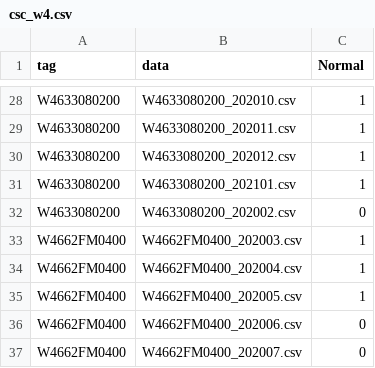
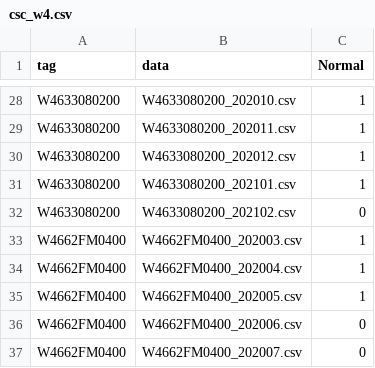
Before and after one commit to owen198/csc_domain_adaptation, a CSV file: csc_w4.csv, drawn as a sheet; only a part is shown, gaps mark what is left out.

Commit message:
add nodes

```diff
--- a/csc_w4.csv
+++ b/csc_w4.csv
@@ -31,3 +31,3 @@ W4633080200,W4633080200_202012.csv,1
 W4633080200,W4633080200_202101.csv,1
-W4633080200,W4633080200_202002.csv,0
+W4633080200,W4633080200_202102.csv,0
 W4662FM0400,W4662FM0400_202003.csv,1
```
